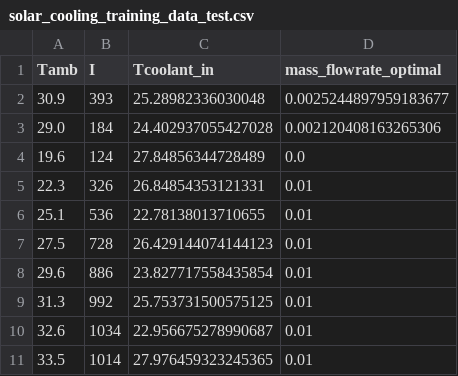
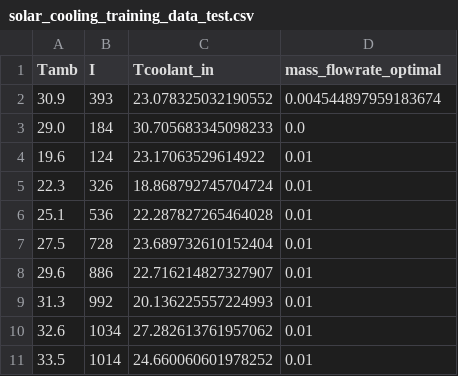
Before and after one commit to andrewlip/solar_panel_185b, a CSV file: solar_cooling_training_data_test.csv, drawn as a sheet.

```diff
--- a/solar_cooling_training_data_test.csv
+++ b/solar_cooling_training_data_test.csv
@@ -1,11 +1,11 @@
 Tamb,I,Tcoolant_in,mass_flowrate_optimal
-30.9,393,25.28982336030048,0.0025244897959183677
-29.0,184,24.402937055427028,0.002120408163265306
-19.6,124,27.84856344728489,0.0
-22.3,326,26.84854353121331,0.01
-25.1,536,22.78138013710655,0.01
-27.5,728,26.429144074144123,0.01
-29.6,886,23.827717558435854,0.01
-31.3,992,25.753731500575125,0.01
-32.6,1034,22.956675278990687,0.01
-33.5,1014,27.976459323245365,0.01
+30.9,393,23.078325032190552,0.004544897959183674
+29.0,184,30.705683345098233,0.0
+19.6,124,23.17063529614922,0.01
+22.3,326,18.868792745704724,0.01
+25.1,536,22.287827265464028,0.01
+27.5,728,23.689732610152404,0.01
+29.6,886,22.716214827327907,0.01
+31.3,992,20.136225557224993,0.01
+32.6,1034,27.282613761957062,0.01
+33.5,1014,24.660060601978252,0.01
```
Also changed, not shown: 1 other file.
